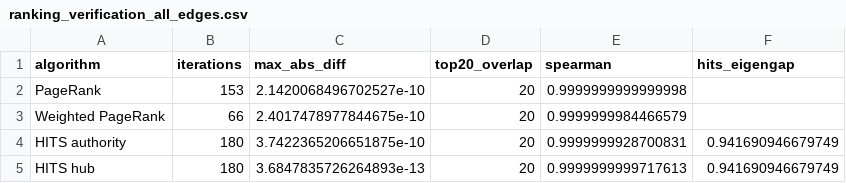
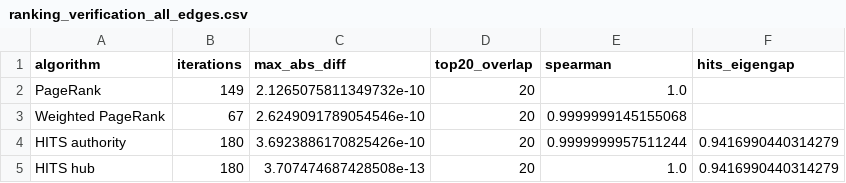
Before and after one commit to igris-ap/hf-ecosystem, a CSV file: results/ranking_verification_all_edges.csv, drawn as a sheet.

```diff
--- a/results/ranking_verification_all_edges.csv
+++ b/results/ranking_verification_all_edges.csv
@@ -1,5 +1,5 @@
 algorithm,iterations,max_abs_diff,top20_overlap,spearman,hits_eigengap
-PageRank,153,2.1420068496702527e-10,20,0.9999999999999998,
-Weighted PageRank,66,2.4017478977844675e-10,20,0.9999999984466579,
-HITS authority,180,3.7422365206651875e-10,20,0.9999999928700831,0.941690946679749
-HITS hub,180,3.6847835726264893e-13,20,0.9999999999717613,0.941690946679749
+PageRank,149,2.1265075811349732e-10,20,1.0,
+Weighted PageRank,67,2.6249091789054546e-10,20,0.9999999145155068,
+HITS authority,180,3.6923886170825426e-10,20,0.9999999957511244,0.9416990440314279
+HITS hub,180,3.707474687428508e-13,20,1.0,0.9416990440314279
```
Also changed, not shown: results/license_conflicts.csv, results/ranking_top_hubs.csv, 31 other files.
